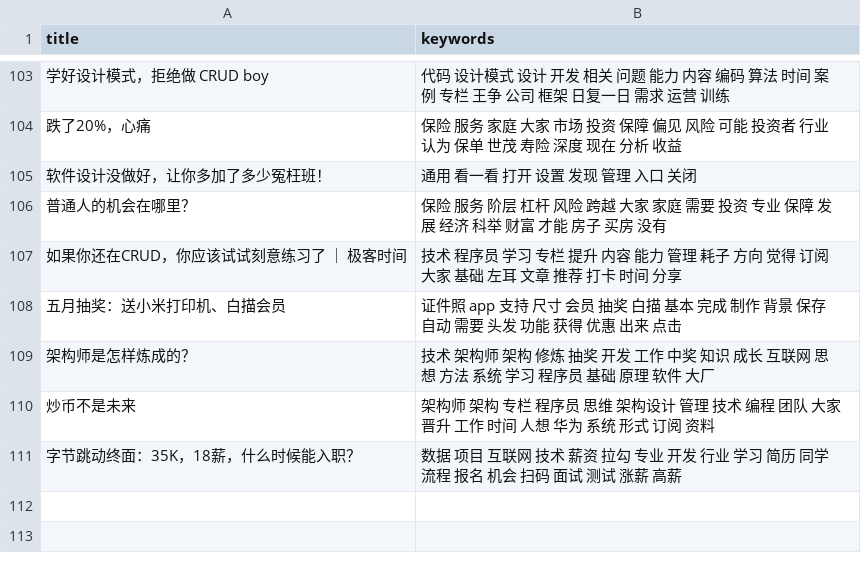
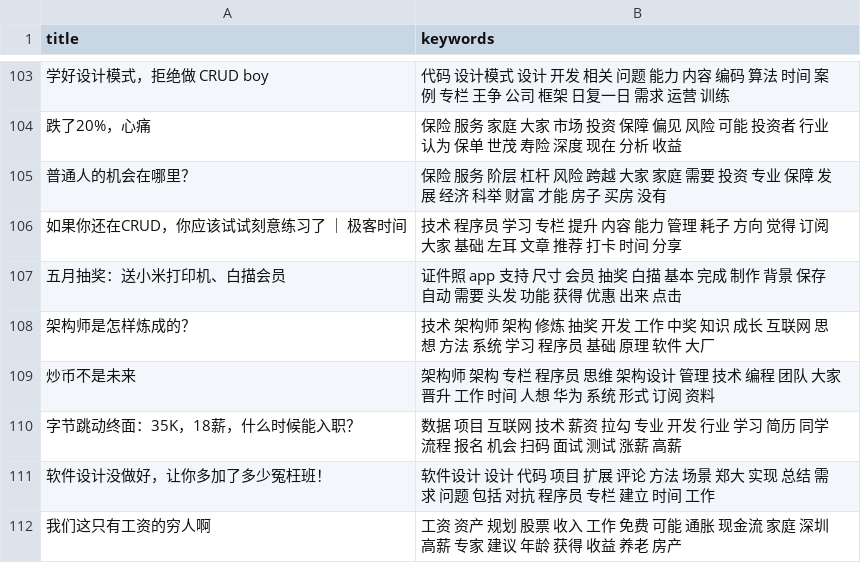
Before and after one commit to howie6879/liuli, a CSV file: .files/datasets/clean_ads.csv, drawn as a sheet; only a part is shown, gaps mark what is left out; removed rows and columns are numbered as before the commit, all else as after; the diff names each change by its address in the sheet, - before the commit and + after, or states it on an @@ line.

```diff
--- a/.files/datasets/clean_ads.csv
+++ b/.files/datasets/clean_ads.csv
-row 105: 软件设计没做好，让你多加了多少冤枉班！ | 通用 看一看 打开 设置 发现 管理 入口 关闭
+row 111: 软件设计没做好，让你多加了多少冤枉班！ | 软件设计 设计 代码 项目 扩展 评论 方法 场景 郑大 实现 总结 需求 问题 包括 对抗 程序员 专栏 建立 时间 工作
+row 112: 我们这只有工资的穷人啊 | 工资 资产 规划 股票 收入 工作 免费 可能 通胀 现金流 家庭 深圳 高薪 专家 建议 年龄 获得 收益 养老 房产
```
Also changed, not shown: .files/datasets/ads.csv, 6 other files.
